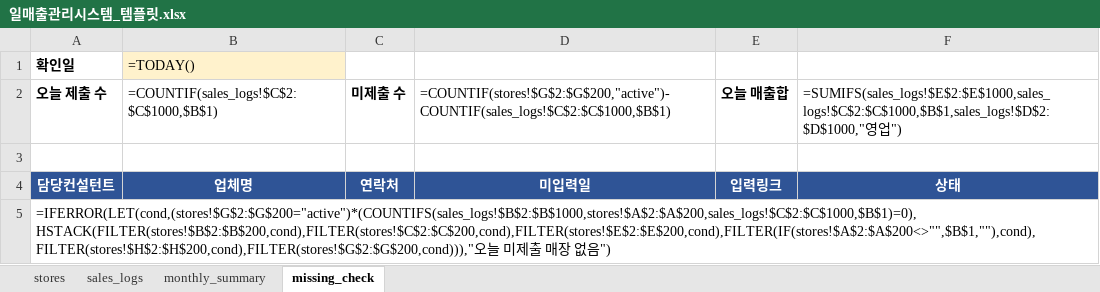
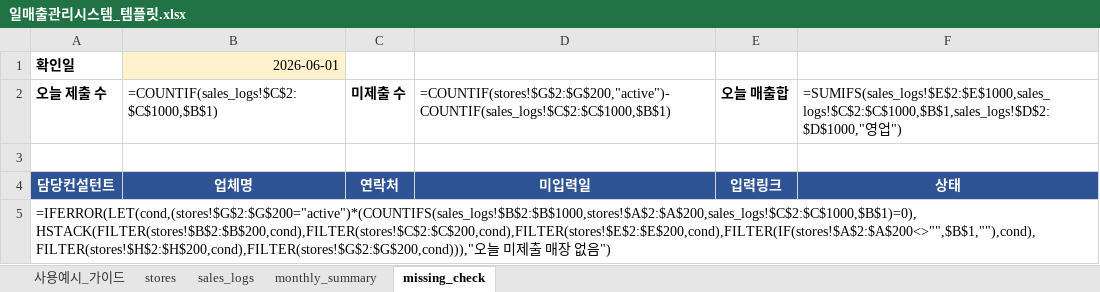
Before and after one commit to kanrabhen-sketch/test, an Excel workbook: output/일매출관리시스템_템플릿.xlsx, sheet missing_check, drawn as a sheet; values as stored, in another font and other column widths than the file's, no borders; formulas without a stored value are shown as written; the diff names each change by its address in the sheet, - before the commit and + after, or states it on an @@ line.

```diff
--- a/output/일매출관리시스템_템플릿.xlsx (sheet missing_check)
+++ b/output/일매출관리시스템_템플릿.xlsx (sheet missing_check)
+sheet tab: 사용예시_가이드
-B1: =TODAY()
+B1: 2026-06-01
```
Also changed, not shown: sheet sales_logs, sheet stores, 3 other files.
